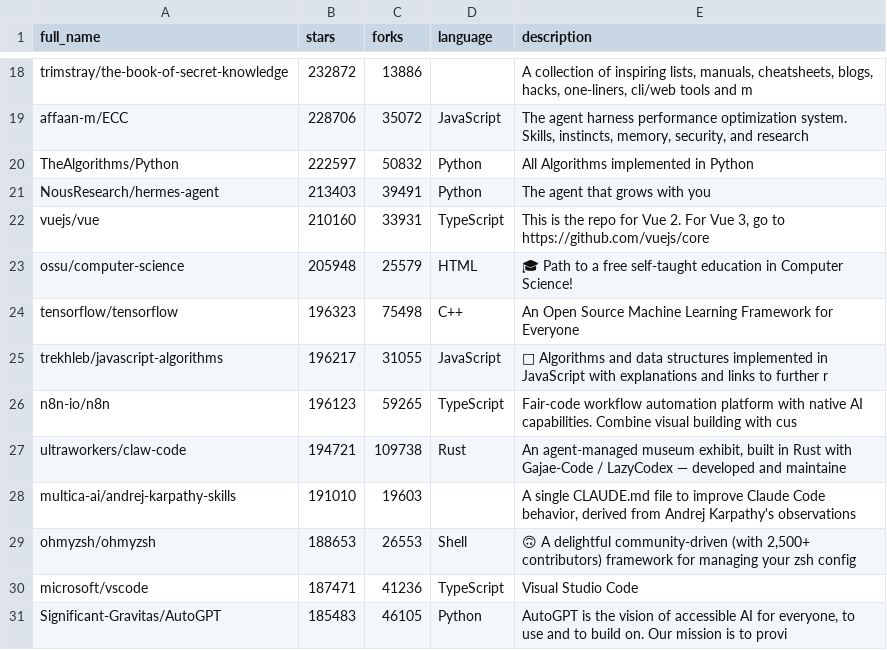
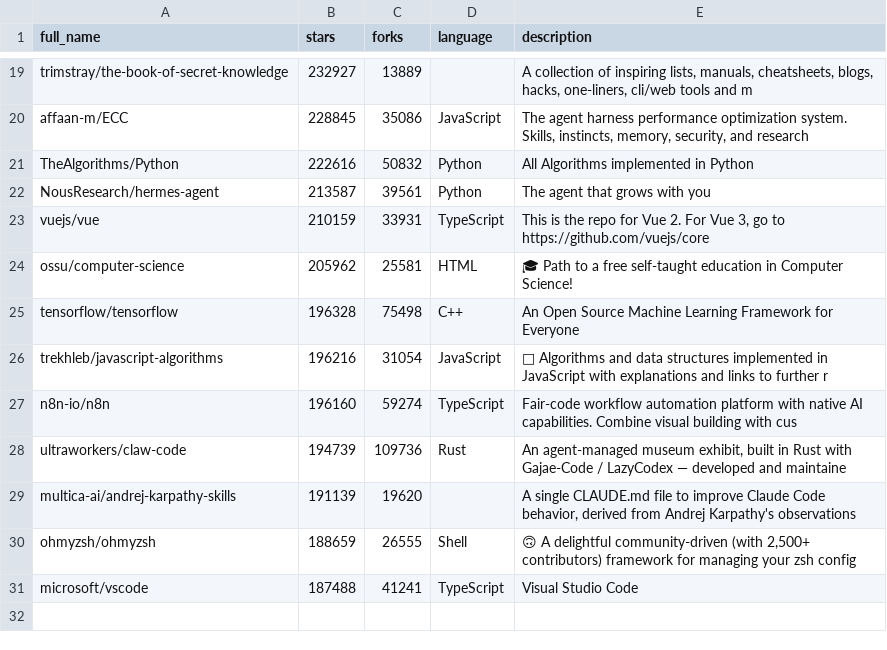
Before and after one commit to pengzz9527/trendsync-data, a CSV file: data/trending.csv, drawn as a sheet; only a part is shown, gaps mark what is left out; the diff covers the shown part only.

```diff
--- a/data/trending.csv
+++ b/data/trending.csv
@@ -18,14 +19,13 @@ full_name,stars,forks,language,description
-"trimstray/the-book-of-secret-knowledge",232872,13886,"","A collection of inspiring lists, manuals, cheatsheets, blogs, hacks, one-liners, cli/web tools and m"
-"affaan-m/ECC",228706,35072,"JavaScript","The agent harness performance optimization system. Skills, instincts, memory, security, and research"
-"TheAlgorithms/Python",222597,50832,"Python","All Algorithms implemented in Python"
-"NousResearch/hermes-agent",213403,39491,"Python","The agent that grows with you"
-"vuejs/vue",210160,33931,"TypeScript","This is the repo for Vue 2. For Vue 3, go to https://github.com/vuejs/core"
-"ossu/computer-science",205948,25579,"HTML","🎓 Path to a free self-taught education in Computer Science!"
-"tensorflow/tensorflow",196323,75498,"C++","An Open Source Machine Learning Framework for Everyone"
-"trekhleb/javascript-algorithms",196217,31055,"JavaScript","📝 Algorithms and data structures implemented in JavaScript with explanations and links to further r"
-"n8n-io/n8n",196123,59265,"TypeScript","Fair-code workflow automation platform with native AI capabilities. Combine visual building with cus"
-"ultraworkers/claw-code",194721,109738,"Rust","An agent-managed museum exhibit, built in Rust with Gajae-Code / LazyCodex — developed and maintaine"
-"multica-ai/andrej-karpathy-skills",191010,19603,"","A single CLAUDE.md file to improve Claude Code behavior, derived from Andrej Karpathy's observations"
-"ohmyzsh/ohmyzsh",188653,26553,"Shell","🙃   A delightful community-driven (with 2,500+ contributors) framework for managing your zsh config"
-"microsoft/vscode",187471,41236,"TypeScript","Visual Studio Code"
-"Significant-Gravitas/AutoGPT",185483,46105,"Python","AutoGPT is the vision of accessible AI for everyone, to use and to build on. Our mission is to provi"
+"trimstray/the-book-of-secret-knowledge",232927,13889,"","A collection of inspiring lists, manuals, cheatsheets, blogs, hacks, one-liners, cli/web tools and m"
+"affaan-m/ECC",228845,35086,"JavaScript","The agent harness performance optimization system. Skills, instincts, memory, security, and research"
+"TheAlgorithms/Python",222616,50832,"Python","All Algorithms implemented in Python"
+"NousResearch/hermes-agent",213587,39561,"Python","The agent that grows with you"
+"vuejs/vue",210159,33931,"TypeScript","This is the repo for Vue 2. For Vue 3, go to https://github.com/vuejs/core"
+"ossu/computer-science",205962,25581,"HTML","🎓 Path to a free self-taught education in Computer Science!"
+"tensorflow/tensorflow",196328,75498,"C++","An Open Source Machine Learning Framework for Everyone"
+"trekhleb/javascript-algorithms",196216,31054,"JavaScript","📝 Algorithms and data structures implemented in JavaScript with explanations and links to further r"
+"n8n-io/n8n",196160,59274,"TypeScript","Fair-code workflow automation platform with native AI capabilities. Combine visual building with cus"
+"ultraworkers/claw-code",194739,109736,"Rust","An agent-managed museum exhibit, built in Rust with Gajae-Code / LazyCodex — developed and maintaine"
+"multica-ai/andrej-karpathy-skills",191139,19620,"","A single CLAUDE.md file to improve Claude Code behavior, derived from Andrej Karpathy's observations"
+"ohmyzsh/ohmyzsh",188659,26555,"Shell","🙃   A delightful community-driven (with 2,500+ contributors) framework for managing your zsh config"
+"microsoft/vscode",187488,41241,"TypeScript","Visual Studio Code"
```
Also changed, not shown: 1 added row and 30 edited cells elsewhere in this file.
